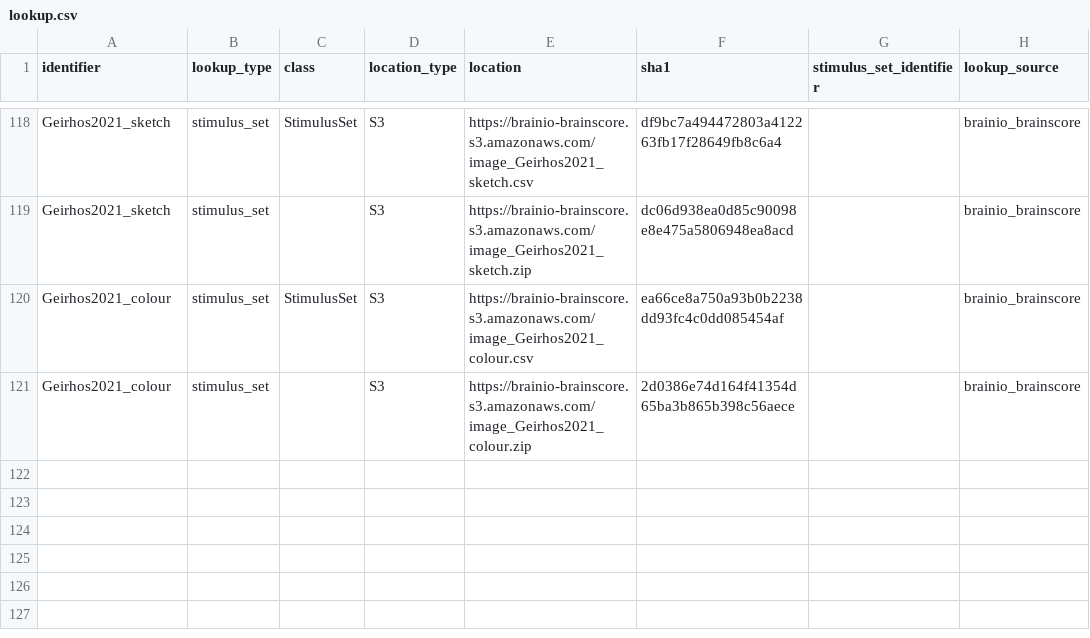
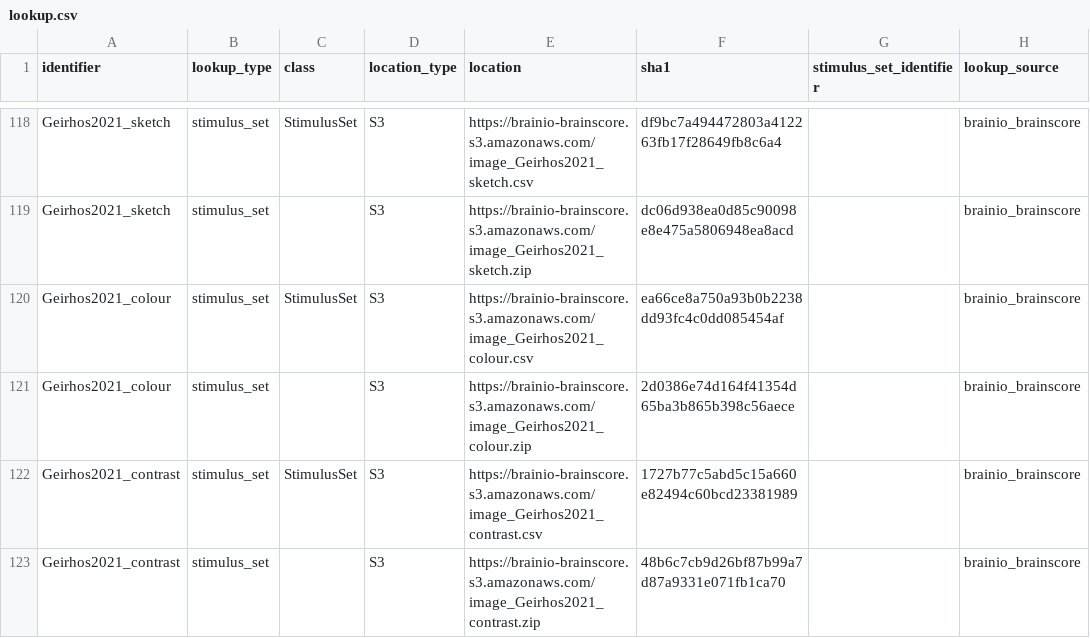
Before and after one commit to brain-score/vision, a CSV file: brainscore/lookup.csv, drawn as a sheet; only a part is shown, gaps mark what is left out.

Commit message:
Add Contrast stimulus set, data assemblies for contrast, colour and sketch (all incomplete/need work)

```diff
--- a/brainscore/lookup.csv
+++ b/brainscore/lookup.csv
@@ -121 +121,3 @@ Geirhos2021_colour,stimulus_set,StimulusSet,S3,https://brainio-brainscore.s3.ama
 Geirhos2021_colour,stimulus_set,,S3,https://brainio-brainscore.s3.amazonaws.com/image_Geirhos2021_colour.zip,2d0386e74d164f41354d65ba3b865b398c56aece,,brainio_brainscore
+Geirhos2021_contrast,stimulus_set,StimulusSet,S3,https://brainio-brainscore.s3.amazonaws.com/image_Geirhos2021_contrast.csv,1727b77c5abd5c15a660e82494c60bcd23381989,,brainio_brainscore
+Geirhos2021_contrast,stimulus_set,,S3,https://brainio-brainscore.s3.amazonaws.com/image_Geirhos2021_contrast.zip,48b6c7cb9d26bf87b99a7d87a9331e071fb1ca70,,brainio_brainscore
```
Also changed, not shown: 4 other files.
